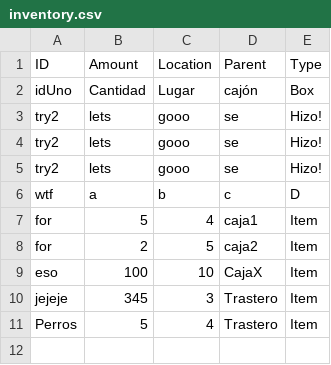
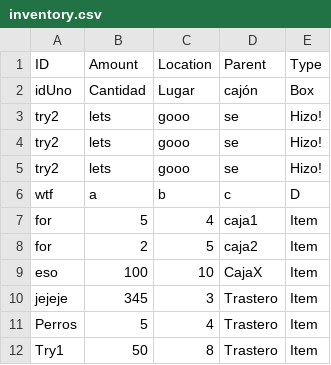
Before and after one commit to NadalBQ/inventory_management_app, a CSV file: static/csvs/inventory.csv, drawn as a sheet; the diff names each change by its address in the sheet, - before the commit and + after, or states it on an @@ line.

Commit message:
Added Try1 to the database

```diff
--- a/static/csvs/inventory.csv
+++ b/static/csvs/inventory.csv
+row 12: Try1 | 50 | 8 | Trastero | Item
```
